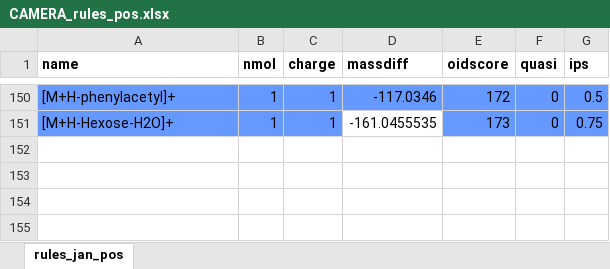
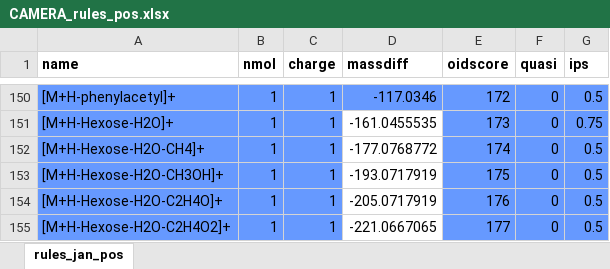
Before and after one commit to stanstrup/commonMZ, an Excel workbook: inst/extdata/CAMERA_rules_pos.xlsx, sheet rules_jan_pos, drawn as a sheet; only a part is shown, gaps mark what is left out; values as stored, in another font and other column widths than the file's, no borders; the diff names each change by its address in the sheet, - before the commit and + after, or states it on an @@ line.

```diff
--- a/inst/extdata/CAMERA_rules_pos.xlsx (sheet rules_jan_pos)
+++ b/inst/extdata/CAMERA_rules_pos.xlsx (sheet rules_jan_pos)
+row 152: [M+H-Hexose-H2O-CH4]+ | 1 | 1 | -177.0768772 | 174 | 0 | 0.5
+row 153: [M+H-Hexose-H2O-CH3OH]+ | 1 | 1 | -193.0717919 | 175 | 0 | 0.5
+row 154: [M+H-Hexose-H2O-C2H4O]+ | 1 | 1 | -205.0717919 | 176 | 0 | 0.5
+row 155: [M+H-Hexose-H2O-C2H4O2]+ | 1 | 1 | -221.0667065 | 177 | 0 | 0.5
```
Also changed, not shown: inst/extdata/CAMERA_rules_neg.xlsx.
